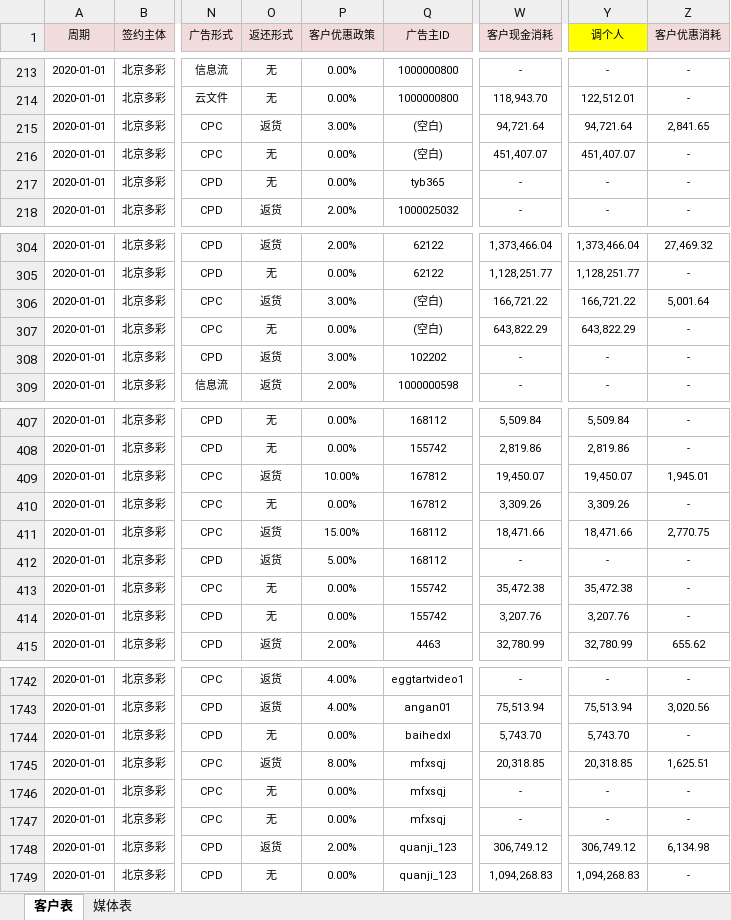
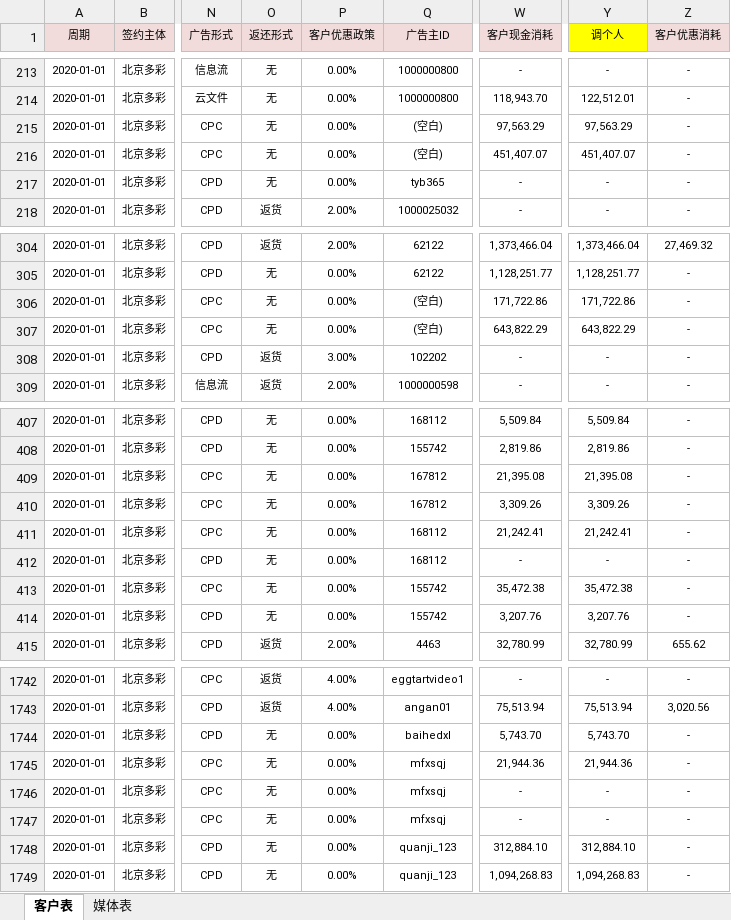
Before and after one commit to o-f-m/-, an Excel workbook: 2020年1月多彩消耗表（财务运营共享版）.xlsx, sheet 客户表, drawn as a sheet; only a part is shown, gaps mark what is left out; values as stored, in another font and other column widths than the file's, no borders; the diff covers the shown part only; the diff names each change by its address in the sheet, - before the commit and + after, or states it on an @@ line.

```diff
--- a/2020年1月多彩消耗表（财务运营共享版）.xlsx (sheet 客户表)
+++ b/2020年1月多彩消耗表（财务运营共享版）.xlsx (sheet 客户表)
-O215 (返还形式): 返货
+O215 (返还形式): 无
-P215 (客户优惠政策): 3.00%
+P215 (客户优惠政策): 0.00%
-W215 (客户现金消耗): 94,721.64
+W215 (客户现金消耗): 97,563.29
-Y215 (调个人): 94,721.64
+Y215 (调个人): 97,563.29
-Z215 (客户优惠消耗): 2,841.65
+Z215 (客户优惠消耗): -
-O306 (返还形式): 返货
+O306 (返还形式): 无
-P306 (客户优惠政策): 3.00%
+P306 (客户优惠政策): 0.00%
-W306 (客户现金消耗): 166,721.22
+W306 (客户现金消耗): 171,722.86
-Y306 (调个人): 166,721.22
+Y306 (调个人): 171,722.86
-Z306 (客户优惠消耗): 5,001.64
+Z306 (客户优惠消耗): -
-O409 (返还形式): 返货
+O409 (返还形式): 无
-P409 (客户优惠政策): 10.00%
+P409 (客户优惠政策): 0.00%
-W409 (客户现金消耗): 19,450.07
+W409 (客户现金消耗): 21,395.08
-Y409 (调个人): 19,450.07
+Y409 (调个人): 21,395.08
-Z409 (客户优惠消耗): 1,945.01
+Z409 (客户优惠消耗): -
-O411:O412 (返还形式): 返货
+O411:O412 (返还形式): 无
-P411 (客户优惠政策): 15.00%
+P411 (客户优惠政策): 0.00%
-W411 (客户现金消耗): 18,471.66
+W411 (客户现金消耗): 21,242.41
-Y411 (调个人): 18,471.66
+Y411 (调个人): 21,242.41
-Z411 (客户优惠消耗): 2,770.75
+Z411 (客户优惠消耗): -
-P412 (客户优惠政策): 5.00%
+P412 (客户优惠政策): 0.00%
-O1745 (返还形式): 返货
+O1745 (返还形式): 无
-P1745 (客户优惠政策): 8.00%
+P1745 (客户优惠政策): 0.00%
-W1745 (客户现金消耗): 20,318.85
+W1745 (客户现金消耗): 21,944.36
-Y1745 (调个人): 20,318.85
+Y1745 (调个人): 21,944.36
-Z1745 (客户优惠消耗): 1,625.51
+Z1745 (客户优惠消耗): -
-O1748 (返还形式): 返货
+O1748 (返还形式): 无
-P1748 (客户优惠政策): 2.00%
+P1748 (客户优惠政策): 0.00%
-W1748 (客户现金消耗): 306,749.12
+W1748 (客户现金消耗): 312,884.10
-Y1748 (调个人): 306,749.12
+Y1748 (调个人): 312,884.10
-Z1748 (客户优惠消耗): 6,134.98
+Z1748 (客户优惠消耗): -
```
Also changed, not shown: 98 edited cells and cell formats elsewhere in this sheet, sheet 媒体表.
